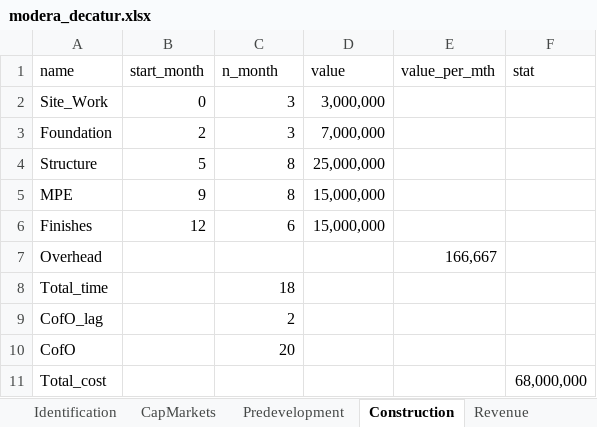
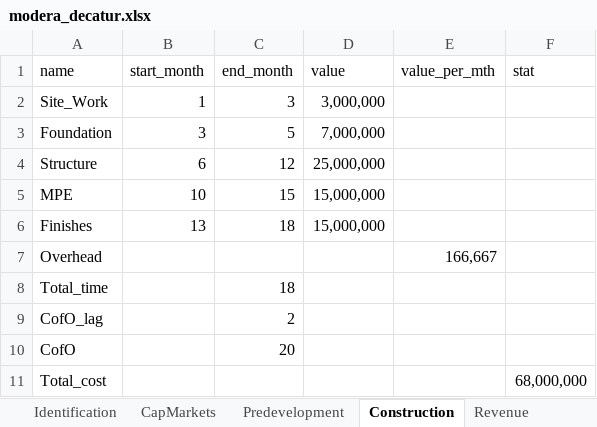
Before and after one commit to karlpolen/nus_apartment, an Excel workbook: modera_decatur.xlsx, sheet Construction, drawn as a sheet; values as stored, in another font and other column widths than the file's, no borders; the diff names each change by its address in the sheet, - before the commit and + after, or states it on an @@ line.

Commit message:
add construction detail

```diff
--- a/modera_decatur.xlsx (sheet Construction)
+++ b/modera_decatur.xlsx (sheet Construction)
-C1: n_month
+C1: end_month
-B2 (start_month): 0
+B2 (start_month): 1
-B3 (start_month): 2
+B3 (start_month): 3
-C3 (end_month): 3
+C3 (end_month): 5
-B4 (start_month): 5
+B4 (start_month): 6
-C4 (end_month): 8
+C4 (end_month): 12
-B5 (start_month): 9
+B5 (start_month): 10
-C5 (end_month): 8
+C5 (end_month): 15
-B6 (start_month): 12
+B6 (start_month): 13
-C6 (end_month): 6
+C6 (end_month): 18
```
Also changed, not shown: 1 other file.
